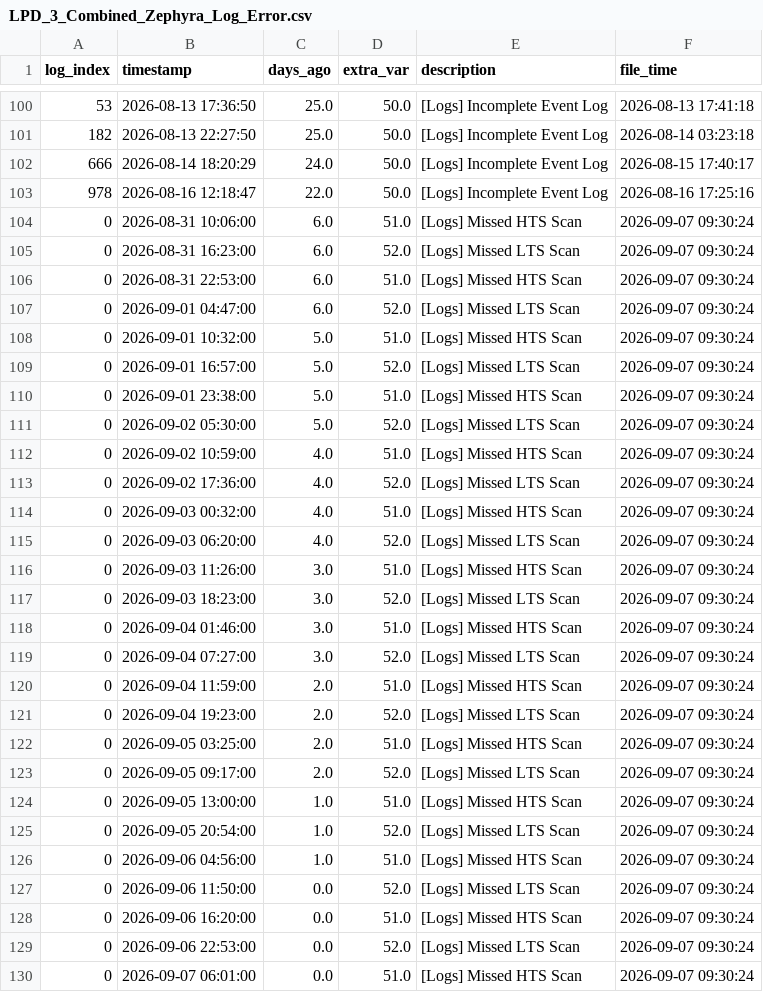
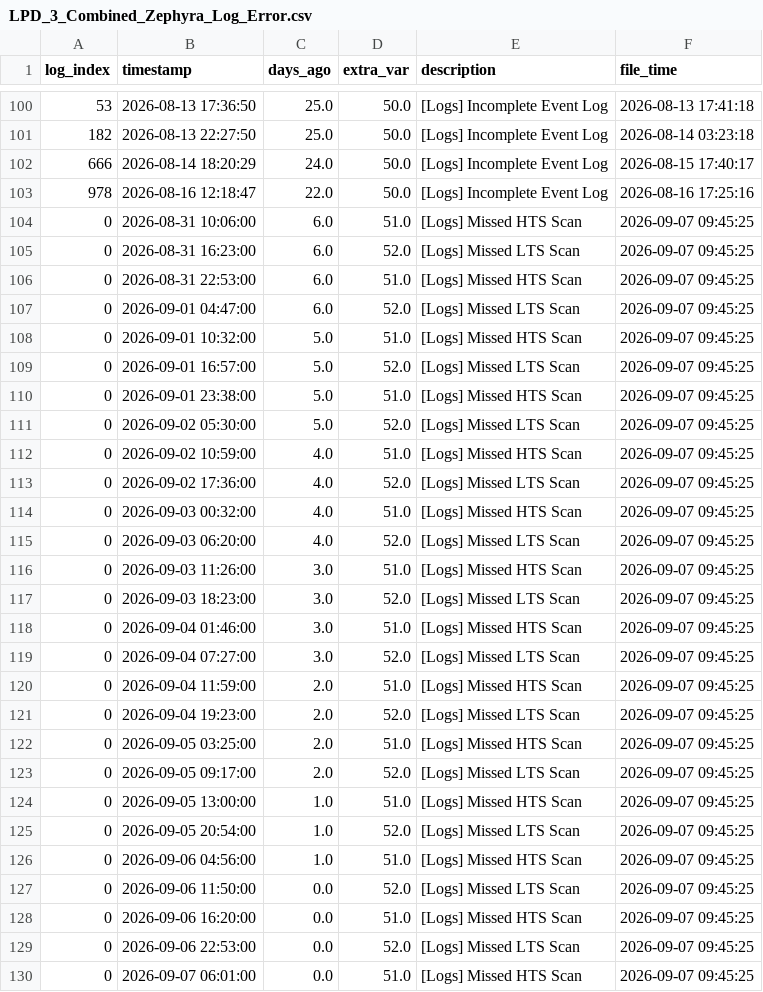
Before and after one commit to 04samuel/Zephyra_Hub, a CSV file: static/data/LPD_3_Combined_Zephyra_Log_Error.csv, drawn as a sheet; only a part is shown, gaps mark what is left out.

```diff
--- a/static/data/LPD_3_Combined_Zephyra_Log_Error.csv
+++ b/static/data/LPD_3_Combined_Zephyra_Log_Error.csv
@@ -103,28 +103,28 @@ log_index,timestamp,days_ago,extra_var,description,file_time
 978,2026-08-16 12:18:47,22.0,50.0,[Logs] Incomplete Event Log,2026-08-16 17:25:16
-0,2026-08-31 10:06:00,6.0,51.0,[Logs] Missed HTS Scan,2026-09-07 09:30:24
-0,2026-08-31 16:23:00,6.0,52.0,[Logs] Missed LTS Scan,2026-09-07 09:30:24
-0,2026-08-31 22:53:00,6.0,51.0,[Logs] Missed HTS Scan,2026-09-07 09:30:24
-0,2026-09-01 04:47:00,6.0,52.0,[Logs] Missed LTS Scan,2026-09-07 09:30:24
-0,2026-09-01 10:32:00,5.0,51.0,[Logs] Missed HTS Scan,2026-09-07 09:30:24
-0,2026-09-01 16:57:00,5.0,52.0,[Logs] Missed LTS Scan,2026-09-07 09:30:24
-0,2026-09-01 23:38:00,5.0,51.0,[Logs] Missed HTS Scan,2026-09-07 09:30:24
-0,2026-09-02 05:30:00,5.0,52.0,[Logs] Missed LTS Scan,2026-09-07 09:30:24
-0,2026-09-02 10:59:00,4.0,51.0,[Logs] Missed HTS Scan,2026-09-07 09:30:24
-0,2026-09-02 17:36:00,4.0,52.0,[Logs] Missed LTS Scan,2026-09-07 09:30:24
-0,2026-09-03 00:32:00,4.0,51.0,[Logs] Missed HTS Scan,2026-09-07 09:30:24
-0,2026-09-03 06:20:00,4.0,52.0,[Logs] Missed LTS Scan,2026-09-07 09:30:24
-0,2026-09-03 11:26:00,3.0,51.0,[Logs] Missed HTS Scan,2026-09-07 09:30:24
-0,2026-09-03 18:23:00,3.0,52.0,[Logs] Missed LTS Scan,2026-09-07 09:30:24
-0,2026-09-04 01:46:00,3.0,51.0,[Logs] Missed HTS Scan,2026-09-07 09:30:24
-0,2026-09-04 07:27:00,3.0,52.0,[Logs] Missed LTS Scan,2026-09-07 09:30:24
-0,2026-09-04 11:59:00,2.0,51.0,[Logs] Missed HTS Scan,2026-09-07 09:30:24
-0,2026-09-04 19:23:00,2.0,52.0,[Logs] Missed LTS Scan,2026-09-07 09:30:24
-0,2026-09-05 03:25:00,2.0,51.0,[Logs] Missed HTS Scan,2026-09-07 09:30:24
-0,2026-09-05 09:17:00,2.0,52.0,[Logs] Missed LTS Scan,2026-09-07 09:30:24
-0,2026-09-05 13:00:00,1.0,51.0,[Logs] Missed HTS Scan,2026-09-07 09:30:24
-0,2026-09-05 20:54:00,1.0,52.0,[Logs] Missed LTS Scan,2026-09-07 09:30:24
-0,2026-09-06 04:56:00,1.0,51.0,[Logs] Missed HTS Scan,2026-09-07 09:30:24
-0,2026-09-06 11:50:00,0.0,52.0,[Logs] Missed LTS Scan,2026-09-07 09:30:24
-0,2026-09-06 16:20:00,0.0,51.0,[Logs] Missed HTS Scan,2026-09-07 09:30:24
-0,2026-09-06 22:53:00,0.0,52.0,[Logs] Missed LTS Scan,2026-09-07 09:30:24
-0,2026-09-07 06:01:00,0.0,51.0,[Logs] Missed HTS Scan,2026-09-07 09:30:24
+0,2026-08-31 10:06:00,6.0,51.0,[Logs] Missed HTS Scan,2026-09-07 09:45:25
+0,2026-08-31 16:23:00,6.0,52.0,[Logs] Missed LTS Scan,2026-09-07 09:45:25
+0,2026-08-31 22:53:00,6.0,51.0,[Logs] Missed HTS Scan,2026-09-07 09:45:25
+0,2026-09-01 04:47:00,6.0,52.0,[Logs] Missed LTS Scan,2026-09-07 09:45:25
+0,2026-09-01 10:32:00,5.0,51.0,[Logs] Missed HTS Scan,2026-09-07 09:45:25
+0,2026-09-01 16:57:00,5.0,52.0,[Logs] Missed LTS Scan,2026-09-07 09:45:25
+0,2026-09-01 23:38:00,5.0,51.0,[Logs] Missed HTS Scan,2026-09-07 09:45:25
+0,2026-09-02 05:30:00,5.0,52.0,[Logs] Missed LTS Scan,2026-09-07 09:45:25
+0,2026-09-02 10:59:00,4.0,51.0,[Logs] Missed HTS Scan,2026-09-07 09:45:25
+0,2026-09-02 17:36:00,4.0,52.0,[Logs] Missed LTS Scan,2026-09-07 09:45:25
+0,2026-09-03 00:32:00,4.0,51.0,[Logs] Missed HTS Scan,2026-09-07 09:45:25
+0,2026-09-03 06:20:00,4.0,52.0,[Logs] Missed LTS Scan,2026-09-07 09:45:25
+0,2026-09-03 11:26:00,3.0,51.0,[Logs] Missed HTS Scan,2026-09-07 09:45:25
+0,2026-09-03 18:23:00,3.0,52.0,[Logs] Missed LTS Scan,2026-09-07 09:45:25
+0,2026-09-04 01:46:00,3.0,51.0,[Logs] Missed HTS Scan,2026-09-07 09:45:25
+0,2026-09-04 07:27:00,3.0,52.0,[Logs] Missed LTS Scan,2026-09-07 09:45:25
+0,2026-09-04 11:59:00,2.0,51.0,[Logs] Missed HTS Scan,2026-09-07 09:45:25
+0,2026-09-04 19:23:00,2.0,52.0,[Logs] Missed LTS Scan,2026-09-07 09:45:25
+0,2026-09-05 03:25:00,2.0,51.0,[Logs] Missed HTS Scan,2026-09-07 09:45:25
+0,2026-09-05 09:17:00,2.0,52.0,[Logs] Missed LTS Scan,2026-09-07 09:45:25
+0,2026-09-05 13:00:00,1.0,51.0,[Logs] Missed HTS Scan,2026-09-07 09:45:25
+0,2026-09-05 20:54:00,1.0,52.0,[Logs] Missed LTS Scan,2026-09-07 09:45:25
+0,2026-09-06 04:56:00,1.0,51.0,[Logs] Missed HTS Scan,2026-09-07 09:45:25
+0,2026-09-06 11:50:00,0.0,52.0,[Logs] Missed LTS Scan,2026-09-07 09:45:25
+0,2026-09-06 16:20:00,0.0,51.0,[Logs] Missed HTS Scan,2026-09-07 09:45:25
+0,2026-09-06 22:53:00,0.0,52.0,[Logs] Missed LTS Scan,2026-09-07 09:45:25
+0,2026-09-07 06:01:00,0.0,51.0,[Logs] Missed HTS Scan,2026-09-07 09:45:25
```
Also changed, not shown: static/data/MDV_2_Combined_Zephyra_Log_Error.csv, static/data/MED_C_Combined_Zephyra_Log_Error.csv, 23 other files.
